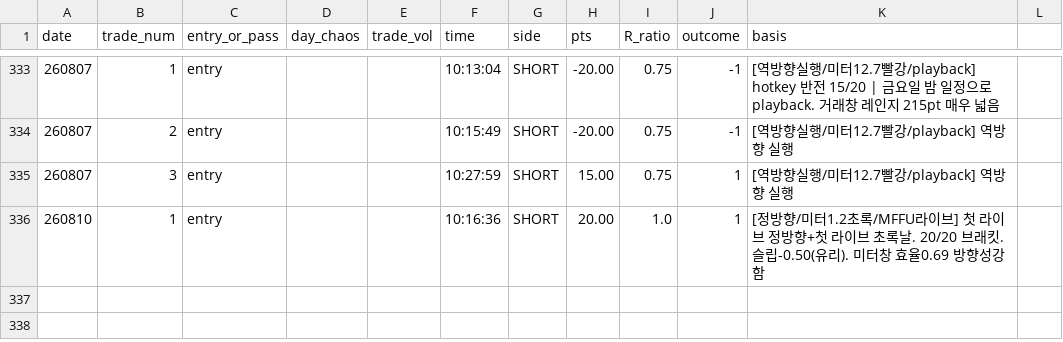
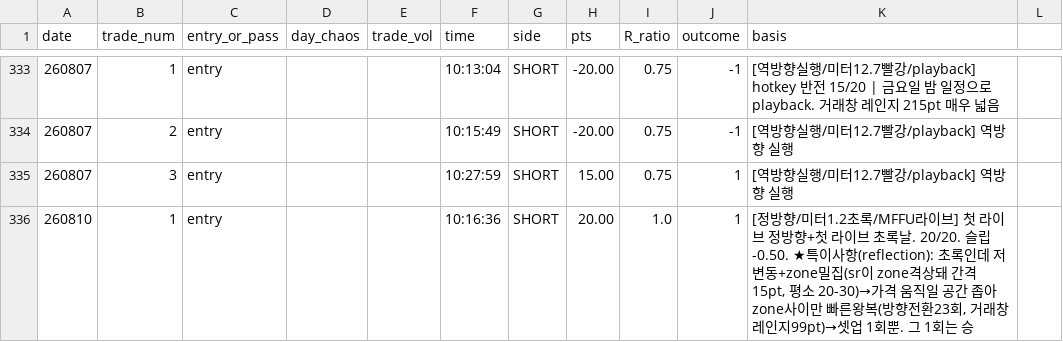
Before and after one commit to kjh950526-create/NQ_Research, a CSV file: daily_merged/merged_log.csv, drawn as a sheet; only a part is shown, gaps mark what is left out.

Commit message:
docs: v103 6.85 anomaly axis 4 (low-vol + tight zones = sparse setups, 8/10); note v3 sheet switch

```diff
--- a/daily_merged/merged_log.csv
+++ b/daily_merged/merged_log.csv
@@ -335,2 +335,2 @@ date,trade_num,entry_or_pass,day_chaos,trade_vol,time,side,pts,R_ratio,outcome,b
 260807,3,entry,,,10:27:59,SHORT,15.00,0.75,1,"[역방향실행/미터12.7빨강/playback] 역방향 실행"
-260810,1,entry,,,10:16:36,SHORT,20.00,1.0,1,"[정방향/미터1.2초록/MFFU라이브] 첫 라이브 정방향+첫 라이브 초록날. 20/20 브래킷. 슬립-0.50(유리). 미터창 효율0.69 방향성강함"
+260810,1,entry,,,10:16:36,SHORT,20.00,1.0,1,"[정방향/미터1.2초록/MFFU라이브] 첫 라이브 정방향+첫 라이브 초록날. 20/20. 슬립-0.50. ★특이사항(reflection): 초록인데 저변동+zone밀집(sr이 zone격상돼 간격 15pt, 평소 20-30)→가격 움직일 공간 좁아 zone사이만 빠른왕복(방향전환23회, 거래창레인지99pt)→셋업 1회뿐. 그 1회는 승"
```
Also changed, not shown: 1 other file.
